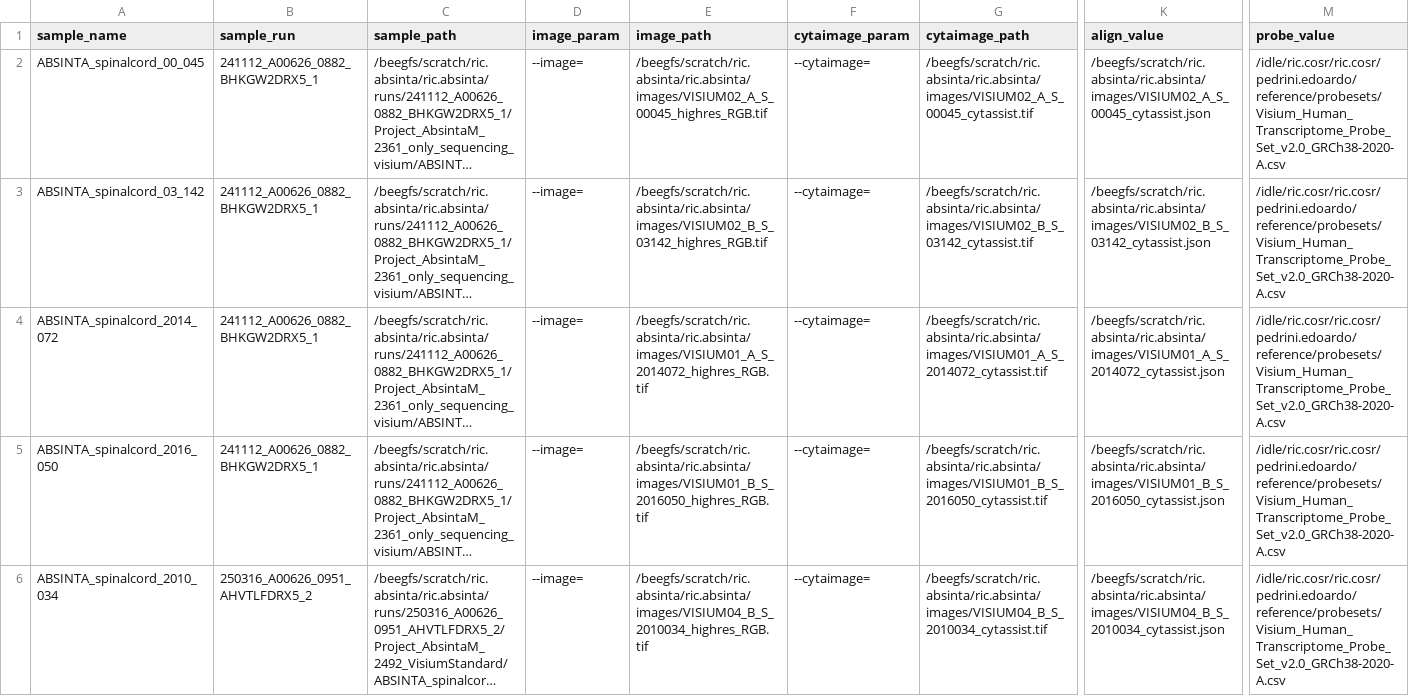
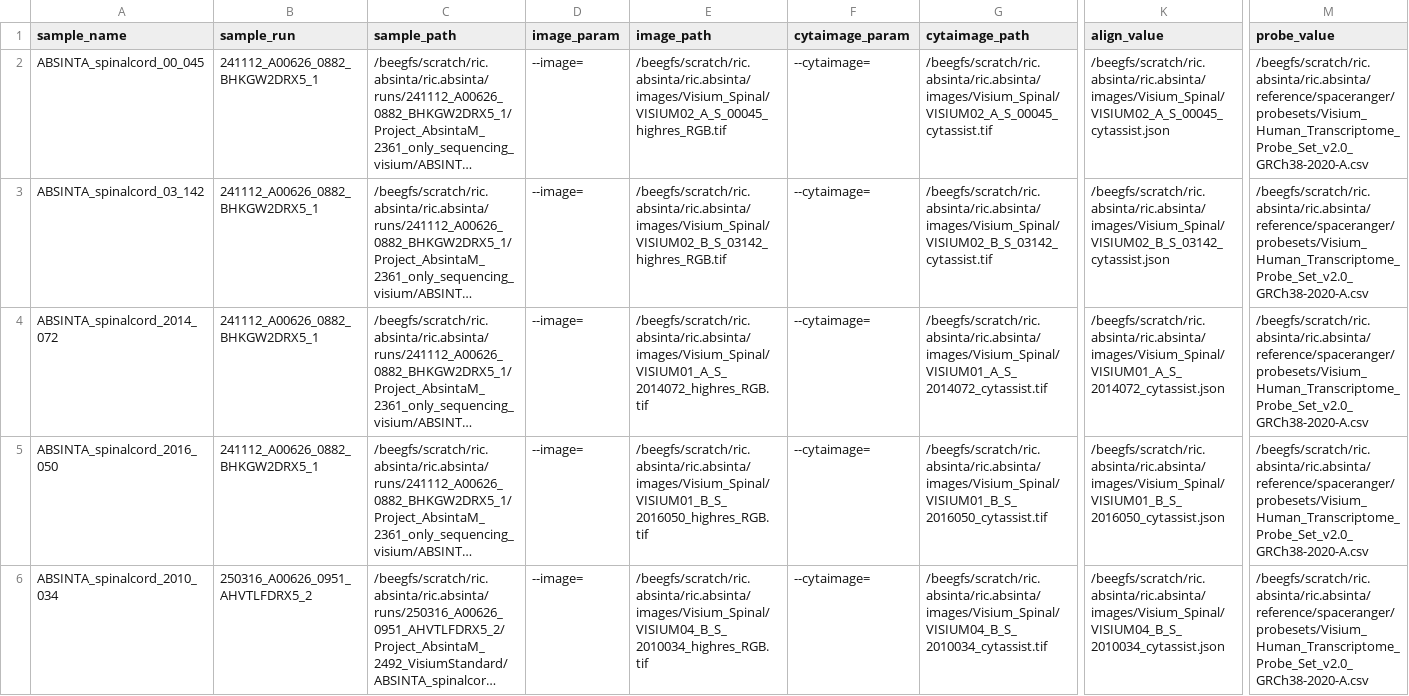
Before and after one commit to pedriniedoardo/snakemake_spaceranger_tests_HPC, a CSV file: snakemake_multirun/config/samplesAbsintaSpinal_multi.csv, drawn as a sheet; only a part is shown, gaps mark what is left out; long unchanged cells end in …; the diff covers the shown part only; the diff names each change by its address in the sheet, - before the commit and + after, or states it on an @@ line.

```diff
--- a/snakemake_multirun/config/samplesAbsintaSpinal_multi.csv
+++ b/snakemake_multirun/config/samplesAbsintaSpinal_multi.csv
-E2 (image_path): /beegfs/scratch/ric.absinta/ric.absinta/images/VISIUM02_A_S_00045_highres_RGB.tif
+E2 (image_path): /beegfs/scratch/ric.absinta/ric.absinta/images/Visium_Spinal/VISIUM02_A_S_00045_highres_RGB.tif
-G2 (cytaimage_path): /beegfs/scratch/ric.absinta/ric.absinta/images/VISIUM02_A_S_00045_cytassist.tif
+G2 (cytaimage_path): /beegfs/scratch/ric.absinta/ric.absinta/images/Visium_Spinal/VISIUM02_A_S_00045_cytassist.tif
-K2 (align_value): /beegfs/scratch/ric.absinta/ric.absinta/images/VISIUM02_A_S_00045_cytassist.json
+K2 (align_value): /beegfs/scratch/ric.absinta/ric.absinta/images/Visium_Spinal/VISIUM02_A_S_00045_cytassist.json
-M2:M6 (probe_value): /idle/ric.cosr/ric.cosr/pedrini.edoardo/reference/probesets/Visium_Human_Transcriptome_Probe_Set_v2.0_GRCh38-2020-A.csv
+M2:M6 (probe_value): /beegfs/scratch/ric.absinta/ric.absinta/reference/spaceranger/probesets/Visium_Human_Transcriptome_Probe_Set_v2.0_GRCh38-2020-A.csv
-E3 (image_path): /beegfs/scratch/ric.absinta/ric.absinta/images/VISIUM02_B_S_03142_highres_RGB.tif
+E3 (image_path): /beegfs/scratch/ric.absinta/ric.absinta/images/Visium_Spinal/VISIUM02_B_S_03142_highres_RGB.tif
-G3 (cytaimage_path): /beegfs/scratch/ric.absinta/ric.absinta/images/VISIUM02_B_S_03142_cytassist.tif
+G3 (cytaimage_path): /beegfs/scratch/ric.absinta/ric.absinta/images/Visium_Spinal/VISIUM02_B_S_03142_cytassist.tif
-K3 (align_value): /beegfs/scratch/ric.absinta/ric.absinta/images/VISIUM02_B_S_03142_cytassist.json
+K3 (align_value): /beegfs/scratch/ric.absinta/ric.absinta/images/Visium_Spinal/VISIUM02_B_S_03142_cytassist.json
-E4 (image_path): /beegfs/scratch/ric.absinta/ric.absinta/images/VISIUM01_A_S_2014072_highres_RGB.tif
+E4 (image_path): /beegfs/scratch/ric.absinta/ric.absinta/images/Visium_Spinal/VISIUM01_A_S_2014072_highres_RGB.tif
-G4 (cytaimage_path): /beegfs/scratch/ric.absinta/ric.absinta/images/VISIUM01_A_S_2014072_cytassist.tif
+G4 (cytaimage_path): /beegfs/scratch/ric.absinta/ric.absinta/images/Visium_Spinal/VISIUM01_A_S_2014072_cytassist.tif
-K4 (align_value): /beegfs/scratch/ric.absinta/ric.absinta/images/VISIUM01_A_S_2014072_cytassist.json
+K4 (align_value): /beegfs/scratch/ric.absinta/ric.absinta/images/Visium_Spinal/VISIUM01_A_S_2014072_cytassist.json
-E5 (image_path): /beegfs/scratch/ric.absinta/ric.absinta/images/VISIUM01_B_S_2016050_highres_RGB.tif
+E5 (image_path): /beegfs/scratch/ric.absinta/ric.absinta/images/Visium_Spinal/VISIUM01_B_S_2016050_highres_RGB.tif
-G5 (cytaimage_path): /beegfs/scratch/ric.absinta/ric.absinta/images/VISIUM01_B_S_2016050_cytassist.tif
+G5 (cytaimage_path): /beegfs/scratch/ric.absinta/ric.absinta/images/Visium_Spinal/VISIUM01_B_S_2016050_cytassist.tif
-K5 (align_value): /beegfs/scratch/ric.absinta/ric.absinta/images/VISIUM01_B_S_2016050_cytassist.json
+K5 (align_value): /beegfs/scratch/ric.absinta/ric.absinta/images/Visium_Spinal/VISIUM01_B_S_2016050_cytassist.json
-E6 (image_path): /beegfs/scratch/ric.absinta/ric.absinta/images/VISIUM04_B_S_2010034_highres_RGB.tif
+E6 (image_path): /beegfs/scratch/ric.absinta/ric.absinta/images/Visium_Spinal/VISIUM04_B_S_2010034_highres_RGB.tif
-G6 (cytaimage_path): /beegfs/scratch/ric.absinta/ric.absinta/images/VISIUM04_B_S_2010034_cytassist.tif
+G6 (cytaimage_path): /beegfs/scratch/ric.absinta/ric.absinta/images/Visium_Spinal/VISIUM04_B_S_2010034_cytassist.tif
-K6 (align_value): /beegfs/scratch/ric.absinta/ric.absinta/images/VISIUM04_B_S_2010034_cytassist.json
+K6 (align_value): /beegfs/scratch/ric.absinta/ric.absinta/images/Visium_Spinal/VISIUM04_B_S_2010034_cytassist.json
```
Also changed, not shown: 40 edited cells elsewhere in this file, 4 other files.
